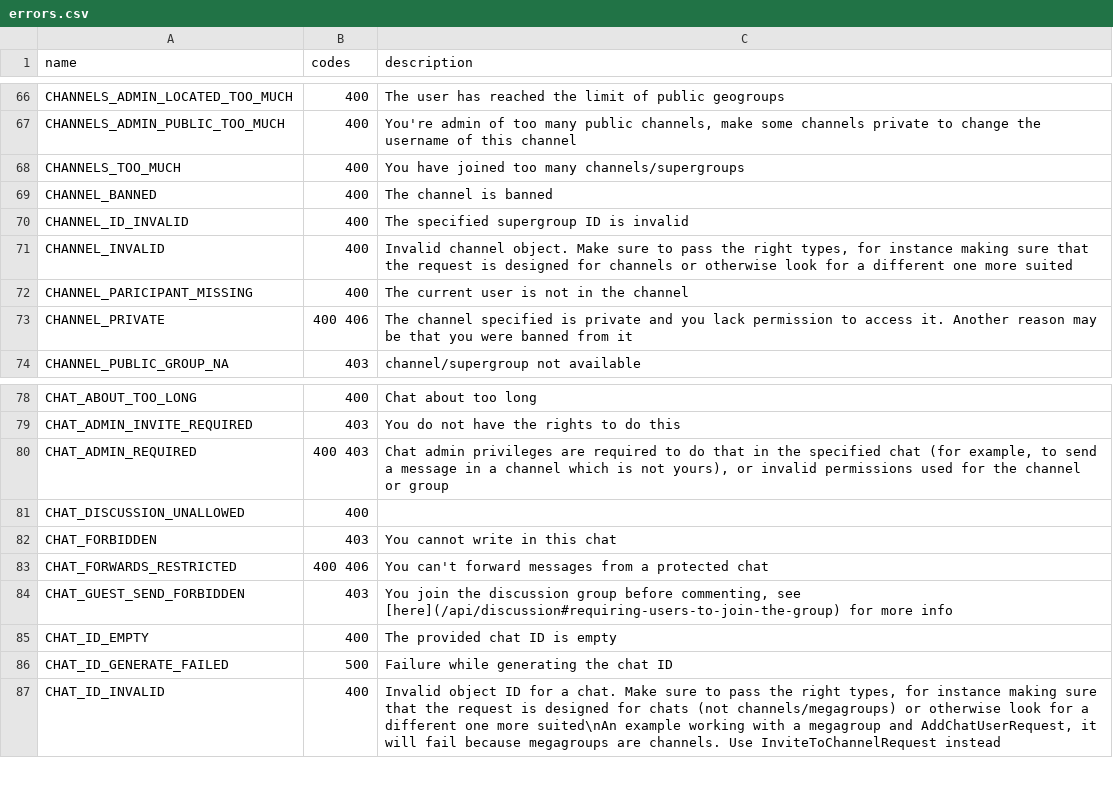
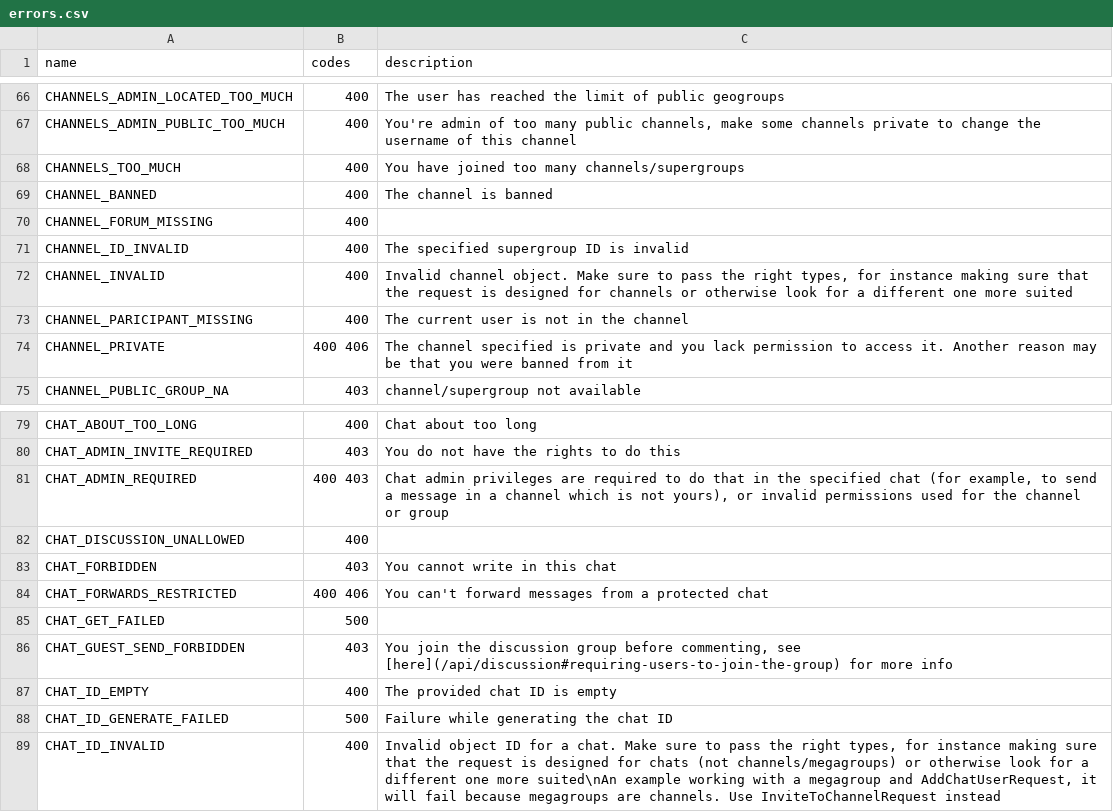
Before and after one commit to hikariatama/hikka-tl, a CSV file: telethon_generator/data/errors.csv, drawn as a sheet; only a part is shown, gaps mark what is left out; the diff names each change by its address in the sheet, - before the commit and + after, or states it on an @@ line.

```diff
--- a/telethon_generator/data/errors.csv
+++ b/telethon_generator/data/errors.csv
+row 70: CHANNEL_FORUM_MISSING | 400
+row 85: CHAT_GET_FAILED | 500
```
Also changed, not shown: 23 other files.
